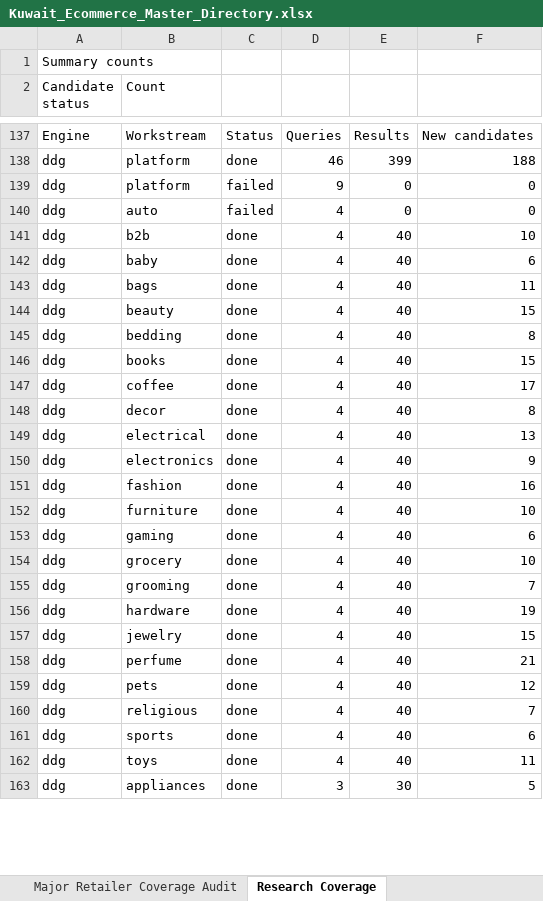
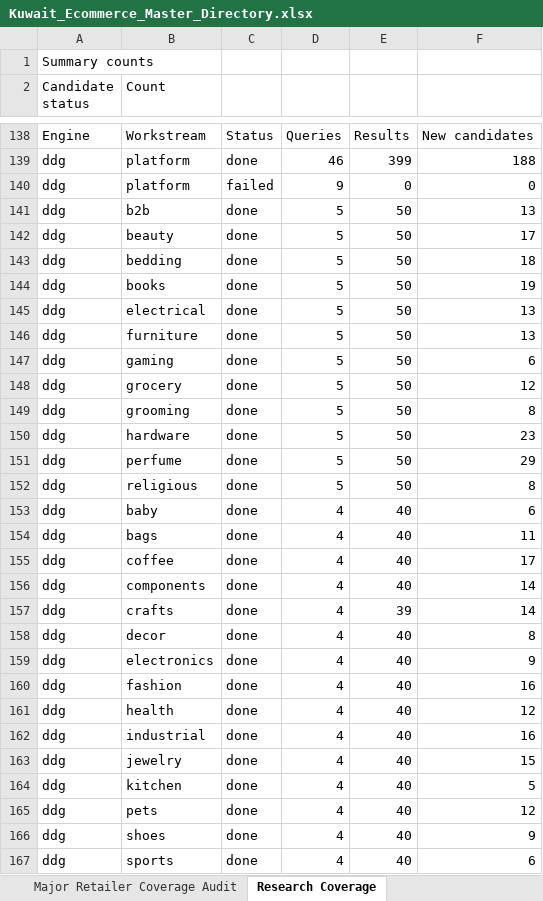
Before and after one commit to abaszeinn-beep/research, an Excel workbook: markets/kuwait/Kuwait_Ecommerce_Master_Directory.xlsx, sheet Research Coverage, drawn as a sheet; only a part is shown, gaps mark what is left out; the shorter side is filled out with more unchanged rows; values as stored, in another font and other column widths than the file's, no borders; removed rows and columns are numbered as before the commit, all else as after; the diff covers the shown part only; the diff names each change by its address in the sheet, - before the commit and + after, or states it on an @@ line.

```diff
--- a/markets/kuwait/Kuwait_Ecommerce_Master_Directory.xlsx (sheet Research Coverage)
+++ b/markets/kuwait/Kuwait_Ecommerce_Master_Directory.xlsx (sheet Research Coverage)
-row 140: ddg | auto | failed | 4 | 0 | 0
-D141: 4
+D141: 5
-E141: 40
+E141: 50
-F141: 10
+F141: 13
+row 142: ddg | beauty | done | 5 | 50 | 17
+row 143: ddg | bedding | done | 5 | 50 | 18
+row 144: ddg | books | done | 5 | 50 | 19
+row 145: ddg | electrical | done | 5 | 50 | 13
+row 146: ddg | furniture | done | 5 | 50 | 13
+row 147: ddg | gaming | done | 5 | 50 | 6
+row 148: ddg | grocery | done | 5 | 50 | 12
+row 149: ddg | grooming | done | 5 | 50 | 8
+row 150: ddg | hardware | done | 5 | 50 | 23
+row 151: ddg | perfume | done | 5 | 50 | 29
+row 152: ddg | religious | done | 5 | 50 | 8
-row 144: ddg | beauty | done | 4 | 40 | 15
-row 145: ddg | bedding | done | 4 | 40 | 8
-row 146: ddg | books | done | 4 | 40 | 15
+row 156: ddg | components | done | 4 | 40 | 14
+row 157: ddg | crafts | done | 4 | 39 | 14
-row 149: ddg | electrical | done | 4 | 40 | 13
-B161 (Count): furniture
+B161 (Count): health
-F161: 10
+F161: 12
-B162 (Count): gaming
+B162 (Count): industrial
-F162: 6
+F162: 16
-row 154: ddg | grocery | done | 4 | 40 | 10
-row 155: ddg | grooming | done | 4 | 40 | 7
-row 156: ddg | hardware | done | 4 | 40 | 19
-B164 (Count): perfume
+B164 (Count): kitchen
-F164: 21
+F164: 5
-B166 (Count): religious
+B166 (Count): shoes
-F166: 7
+F166: 9
```
Also changed, not shown: 22 added rows, 36 removed rows and 32 edited cells elsewhere in this sheet, sheet Unverified Candidates, sheet Verification Evidence, sheet Major Retailer Coverage Audit, sheet Master Directory, 3 other files.
